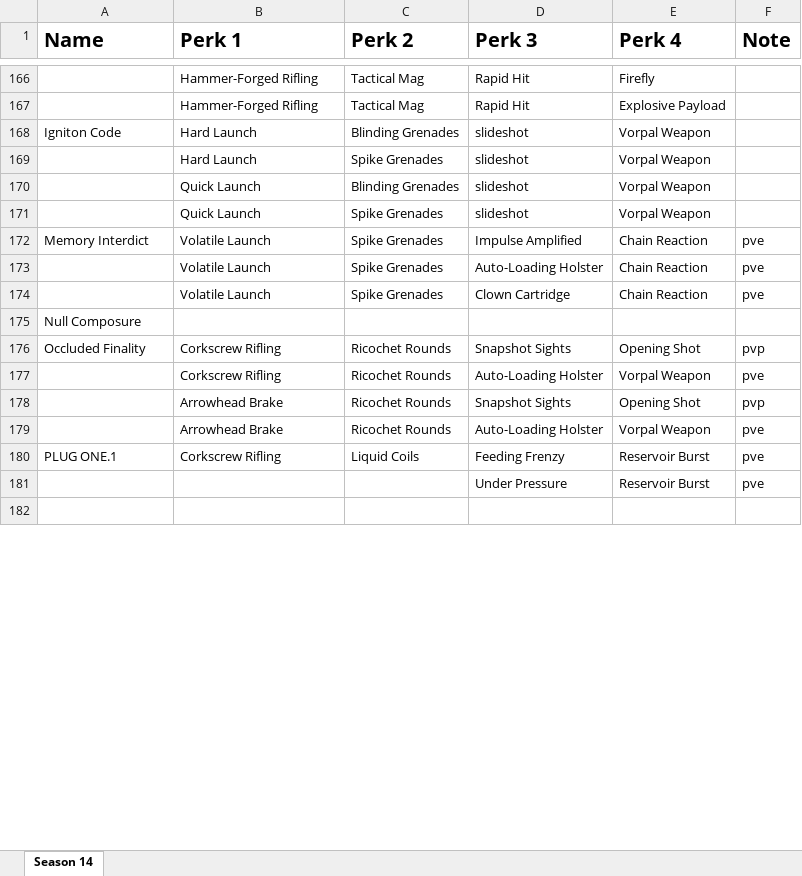
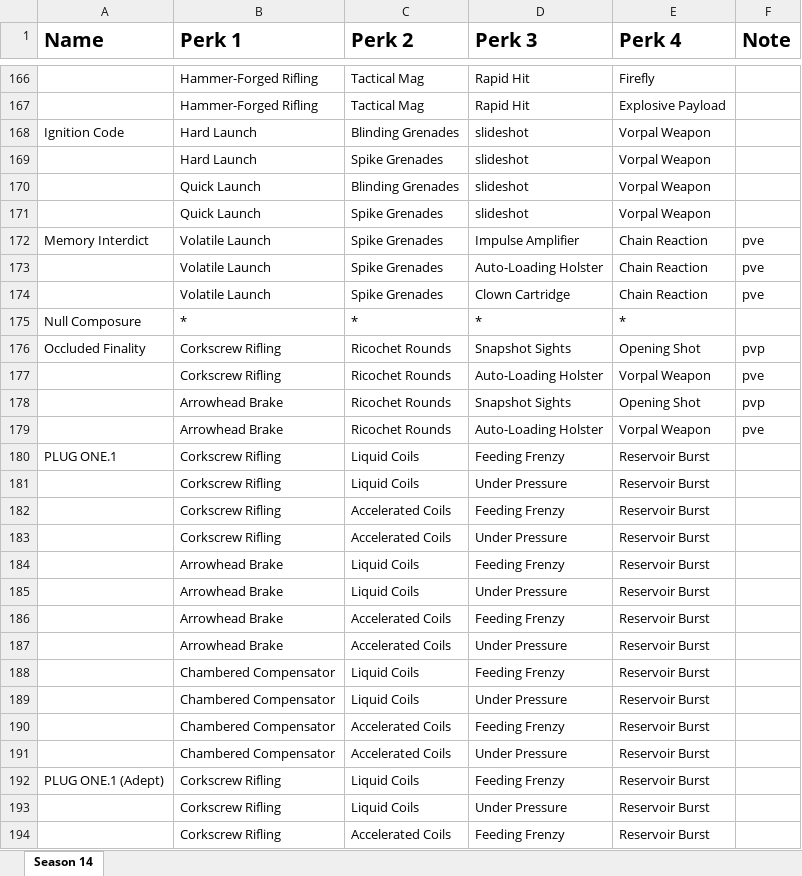
Before and after one commit to CWFire/Fires_God_Rolls, an Excel workbook: God Rolls.xlsx, sheet Season 14, drawn as a sheet; only a part is shown, gaps mark what is left out; the shorter side is filled out with more unchanged rows; values as stored, in another font and other column widths than the file's, no borders; removed rows and columns are numbered as before the commit, all else as after; the diff covers the shown part only; the diff names each change by its address in the sheet, - before the commit and + after, or states it on an @@ line.

Commit message:
Update to god roll excel sheet

```diff
--- a/God Rolls.xlsx (sheet Season 14)
+++ b/God Rolls.xlsx (sheet Season 14)
-A168 (Name): Igniton Code
+A168 (Name): Ignition Code
-D172 (Perk 3): Impulse Amplified
+D172 (Perk 3): Impulse Amplifier
-row 175: Null Composure
+row 175: Null Composure | * | * | * | *
-F180 (Note): pve
+F180 (Note): (empty)
-row 181:  |  |  | Under Pressure | Reservoir Burst | pve
+row 181:  | Corkscrew Rifling | Liquid Coils | Under Pressure | Reservoir Burst
+row 182:  | Corkscrew Rifling | Accelerated Coils | Feeding Frenzy | Reservoir Burst
+row 183:  | Corkscrew Rifling | Accelerated Coils | Under Pressure | Reservoir Burst
+row 184:  | Arrowhead Brake | Liquid Coils | Feeding Frenzy | Reservoir Burst
+row 185:  | Arrowhead Brake | Liquid Coils | Under Pressure | Reservoir Burst
+row 186:  | Arrowhead Brake | Accelerated Coils | Feeding Frenzy | Reservoir Burst
+row 187:  | Arrowhead Brake | Accelerated Coils | Under Pressure | Reservoir Burst
+row 188:  | Chambered Compensator | Liquid Coils | Feeding Frenzy | Reservoir Burst
+row 189:  | Chambered Compensator | Liquid Coils | Under Pressure | Reservoir Burst
+row 190:  | Chambered Compensator | Accelerated Coils | Feeding Frenzy | Reservoir Burst
+row 191:  | Chambered Compensator | Accelerated Coils | Under Pressure | Reservoir Burst
+row 192: PLUG ONE.1 (Adept) | Corkscrew Rifling | Liquid Coils | Feeding Frenzy | Reservoir Burst
+row 193:  | Corkscrew Rifling | Liquid Coils | Under Pressure | Reservoir Burst
+row 194:  | Corkscrew Rifling | Accelerated Coils | Feeding Frenzy | Reservoir Burst
```
Also changed, not shown: 78 added rows, 26 removed rows and 4 edited cells elsewhere in this sheet.
